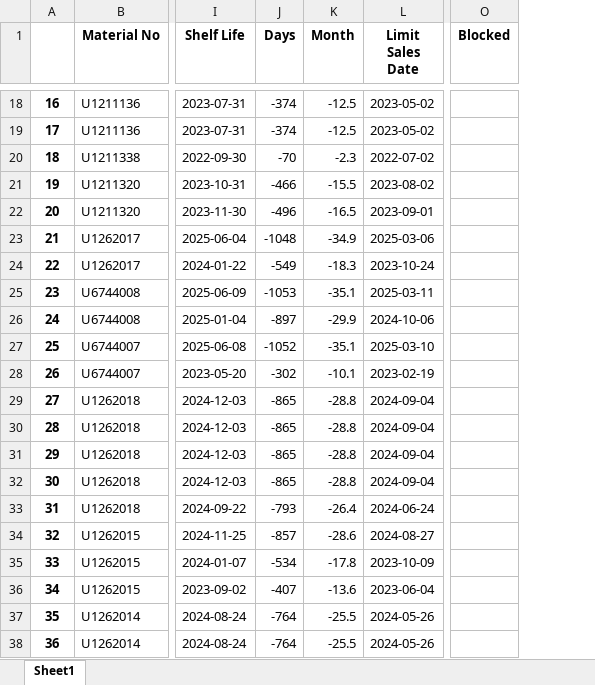
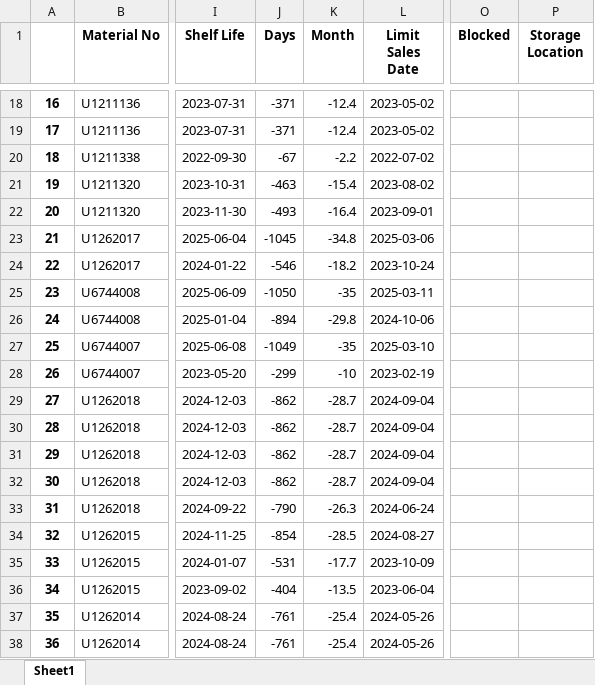
Before and after one commit to mkmacedo/merck_supply-devices, an Excel workbook: planilha_supply1.xlsx, sheet Sheet1, drawn as a sheet; only a part is shown, gaps mark what is left out; values as stored, in another font and other column widths than the file's, no borders; the diff covers the shown part only; the diff names each change by its address in the sheet, - before the commit and + after, or states it on an @@ line.

```diff
--- a/planilha_supply1.xlsx (sheet Sheet1)
+++ b/planilha_supply1.xlsx (sheet Sheet1)
+column P (Storage Location), empty
-J18:J19 (Days): -374
+J18:J19 (Days): -371
-K18:K19 (Month): -12.5
+K18:K19 (Month): -12.4
-J20 (Days): -70
+J20 (Days): -67
-K20 (Month): -2.3
+K20 (Month): -2.2
-J21 (Days): -466
+J21 (Days): -463
-K21 (Month): -15.5
+K21 (Month): -15.4
-J22 (Days): -496
+J22 (Days): -493
-K22 (Month): -16.5
+K22 (Month): -16.4
-J23 (Days): -1048
+J23 (Days): -1045
-K23 (Month): -34.9
+K23 (Month): -34.8
-J24 (Days): -549
+J24 (Days): -546
-K24 (Month): -18.3
+K24 (Month): -18.2
-J25 (Days): -1053
+J25 (Days): -1050
-K25 (Month): -35.1
+K25 (Month): -35
-J26 (Days): -897
+J26 (Days): -894
-K26 (Month): -29.9
+K26 (Month): -29.8
-J27 (Days): -1052
+J27 (Days): -1049
-K27 (Month): -35.1
+K27 (Month): -35
-J28 (Days): -302
+J28 (Days): -299
-K28 (Month): -10.1
+K28 (Month): -10
-J29:J32 (Days): -865
+J29:J32 (Days): -862
-K29:K32 (Month): -28.8
+K29:K32 (Month): -28.7
-J33 (Days): -793
+J33 (Days): -790
-K33 (Month): -26.4
+K33 (Month): -26.3
-J34 (Days): -857
+J34 (Days): -854
-K34 (Month): -28.6
+K34 (Month): -28.5
-J35 (Days): -534
+J35 (Days): -531
-K35 (Month): -17.8
+K35 (Month): -17.7
-J36 (Days): -407
+J36 (Days): -404
-K36 (Month): -13.6
+K36 (Month): -13.5
-J37:J38 (Days): -764
+J37:J38 (Days): -761
-K37:K38 (Month): -25.5
+K37:K38 (Month): -25.4
```
Also changed, not shown: 74 edited cells elsewhere in this sheet, planilha_destruicao.xlsx, planilha_transferencia_AGV.xlsx, 8 other files.
